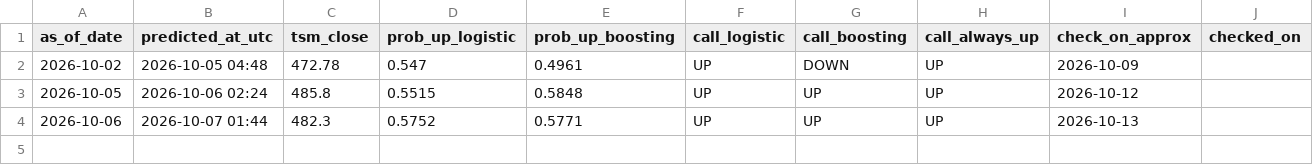
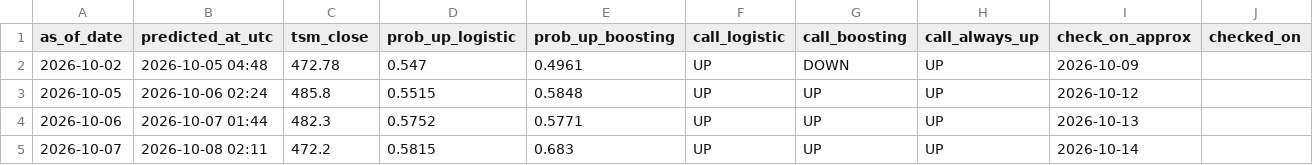
Before and after one commit to tdgurupro/tsm-trend, a CSV file: predictions_log.csv, drawn as a sheet; only a part is shown; rows hold the shown columns only; the diff names each change by its address in the sheet, - before the commit and + after, or states it on an @@ line.

```diff
--- a/predictions_log.csv
+++ b/predictions_log.csv
+row 5: 2026-10-07 | 2026-10-08 02:11 | 472.2 | 0.5815 | 0.683 | UP | UP | UP | 2026-10-14
```
Also changed, not shown: data/prices.csv, 1 other file.
